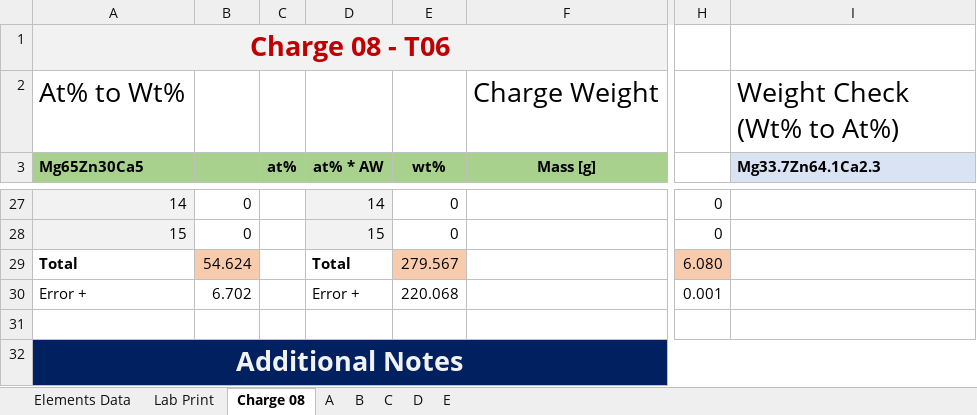
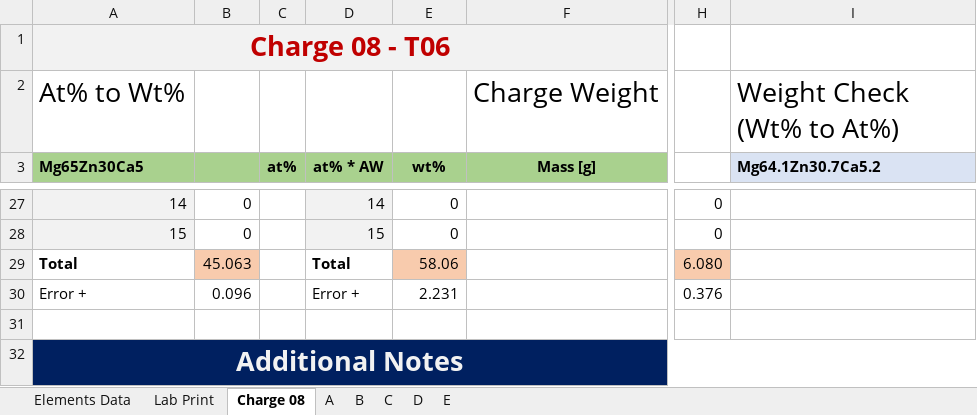
Before and after one commit to PoleScars/Manufacture-Alloys, an Excel workbook: Charge 08 - T06.xlsx, sheet Charge 08, drawn as a sheet; only a part is shown, gaps mark what is left out; values as stored, in another font and other column widths than the file's, no borders; the diff covers the shown part only; the diff names each change by its address in the sheet, - before the commit and + after, or states it on an @@ line.

Commit message:
Confirmed stock, and made nominal Charge 08

```diff
--- a/Charge 08 - T06.xlsx (sheet Charge 08)
+++ b/Charge 08 - T06.xlsx (sheet Charge 08)
-I3: Mg33.7Zn64.1Ca2.3
+I3: Mg64.1Zn30.7Ca5.2
-B29: 54.624
+B29: 45.063
-E29 (wt%): 279.567
+E29 (wt%): 58.06
-B30: 6.702
+B30: 0.096
-E30 (wt%): 220.068
+E30 (wt%): 2.231
-H30: 0.001
+H30: 0.376
```
Also changed, not shown: 32 edited cells elsewhere in this sheet, sheet A, sheet Lab Print, sheet B, sheet C, formulas that keep their value.
